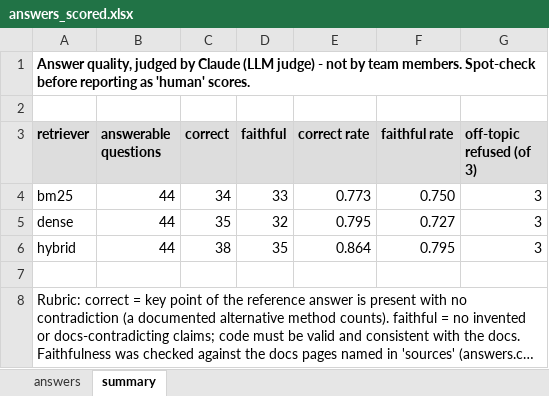
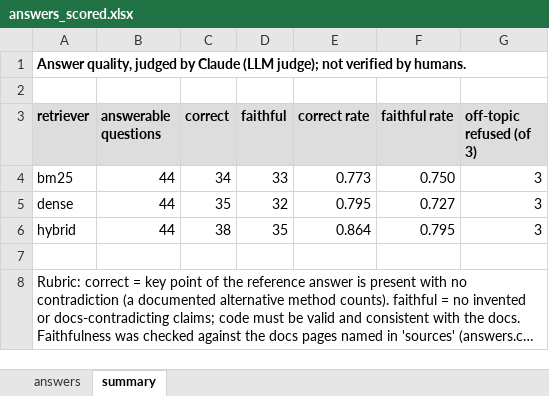
Before and after one commit to simon2130/Fastapi-docs-QA, an Excel workbook: results/answers_scored.xlsx, sheet summary, drawn as a sheet; long unchanged cells end in …; values as stored, in another font and other column widths than the file's, no borders; the diff names each change by its address in the sheet, - before the commit and + after, or states it on an @@ line.

```diff
--- a/results/answers_scored.xlsx (sheet summary)
+++ b/results/answers_scored.xlsx (sheet summary)
-A1 (retriever): …Claude (LLM judge) - not by team members. Spot-check before reporting as 'human' scores.
+A1 (retriever): …Claude (LLM judge); not verified by humans.
```
Also changed, not shown: sheet answers, 1 other file.
